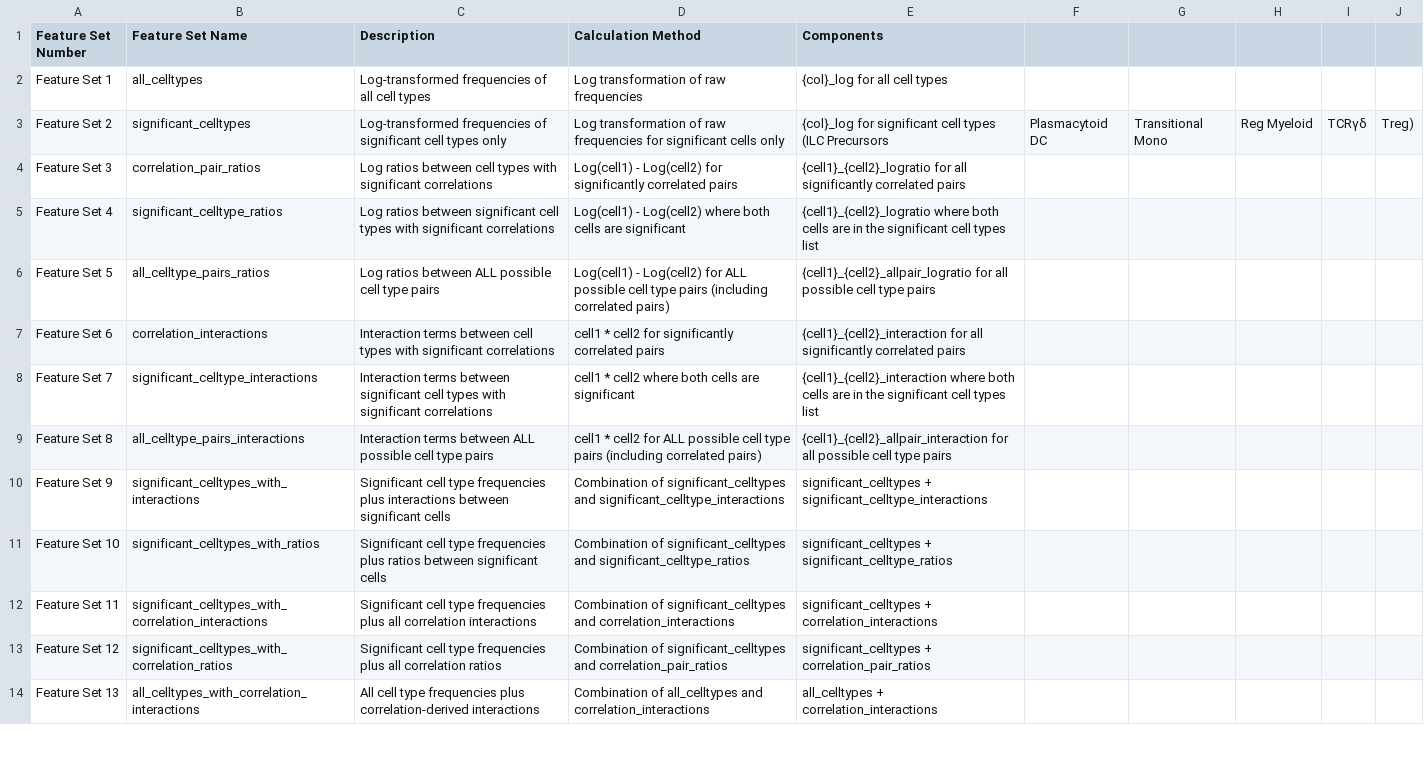
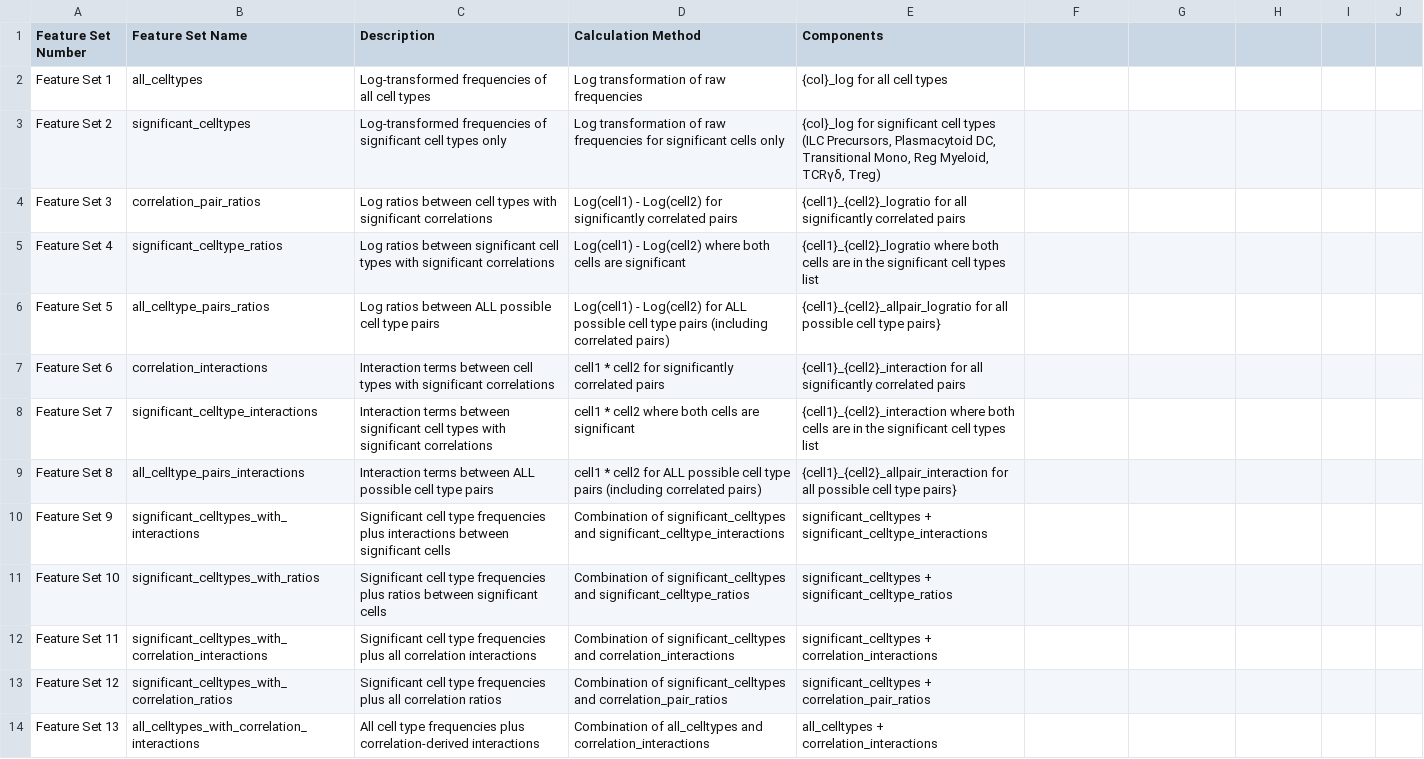
Before and after one commit to ldhawka/als-cross-platform-classification, a CSV file: feature_sets_documentation.csv, drawn as a sheet; only a part is shown.

Commit message:
Fixed feature_sets_documentation.csv

```diff
--- a/feature_sets_documentation.csv
+++ b/feature_sets_documentation.csv
@@ -2,9 +2,9 @@ Feature Set Number,Feature Set Name,Description,Calculation Method,Components
 Feature Set 1,all_celltypes,Log-transformed frequencies of all cell types,Log transformation of raw frequencies,{col}_log for all cell types
-Feature Set 2,significant_celltypes,Log-transformed frequencies of significant cell types only,Log transformation of raw frequencies for significant cells only,{col}_log for significant cell types (ILC Precursors, Plasmacytoid DC, Transitional Mono, Reg Myeloid, TCRγδ, Treg)
+Feature Set 2,significant_celltypes,Log-transformed frequencies of significant cell types only,Log transformation of raw frequencies for significant cells only,"{col}_log for significant cell types (ILC Precursors, Plasmacytoid DC, Transitional Mono, Reg Myeloid, TCRγδ, Treg)"
 Feature Set 3,correlation_pair_ratios,Log ratios between cell types with significant correlations,Log(cell1) - Log(cell2) for significantly correlated pairs,{cell1}_{cell2}_logratio for all significantly correlated pairs
 Feature Set 4,significant_celltype_ratios,Log ratios between significant cell types with significant correlations,Log(cell1) - Log(cell2) where both cells are significant,{cell1}_{cell2}_logratio where both cells are in the significant cell types list
-Feature Set 5,all_celltype_pairs_ratios,Log ratios between ALL possible cell type pairs,Log(cell1) - Log(cell2) for ALL possible cell type pairs (including correlated pairs),{cell1}_{cell2}_allpair_logratio for all possible cell type pairs
+Feature Set 5,all_celltype_pairs_ratios,Log ratios between ALL possible cell type pairs,Log(cell1) - Log(cell2) for ALL possible cell type pairs (including correlated pairs),{cell1}_{cell2}_allpair_logratio for all possible cell type pairs}
 Feature Set 6,correlation_interactions,Interaction terms between cell types with significant correlations,cell1 * cell2 for significantly correlated pairs,{cell1}_{cell2}_interaction for all significantly correlated pairs
 Feature Set 7,significant_celltype_interactions,Interaction terms between significant cell types with significant correlations,cell1 * cell2 where both cells are significant,{cell1}_{cell2}_interaction where both cells are in the significant cell types list
-Feature Set 8,all_celltype_pairs_interactions,Interaction terms between ALL possible cell type pairs,cell1 * cell2 for ALL possible cell type pairs (including correlated pairs),{cell1}_{cell2}_allpair_interaction for all possible cell type pairs
+Feature Set 8,all_celltype_pairs_interactions,Interaction terms between ALL possible cell type pairs,cell1 * cell2 for ALL possible cell type pairs (including correlated pairs),{cell1}_{cell2}_allpair_interaction for all possible cell type pairs}
 Feature Set 9,significant_celltypes_with_interactions,Significant cell type frequencies plus interactions between significant cells,Combination of significant_celltypes and significant_celltype_interactions,significant_celltypes + significant_celltype_interactions
```
